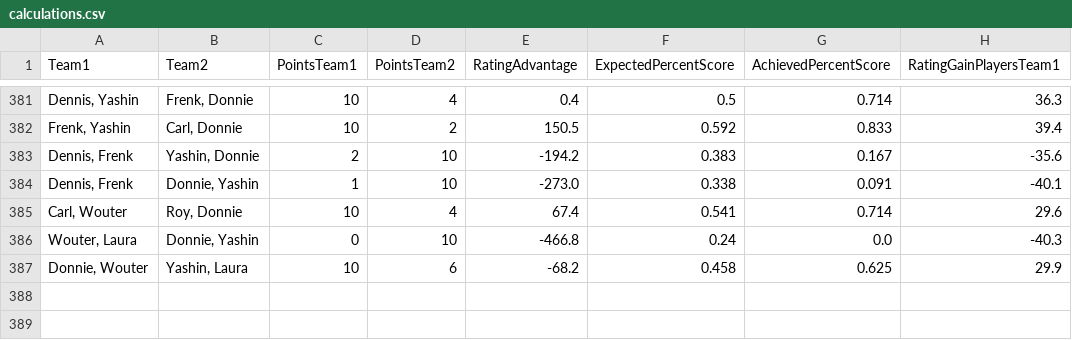
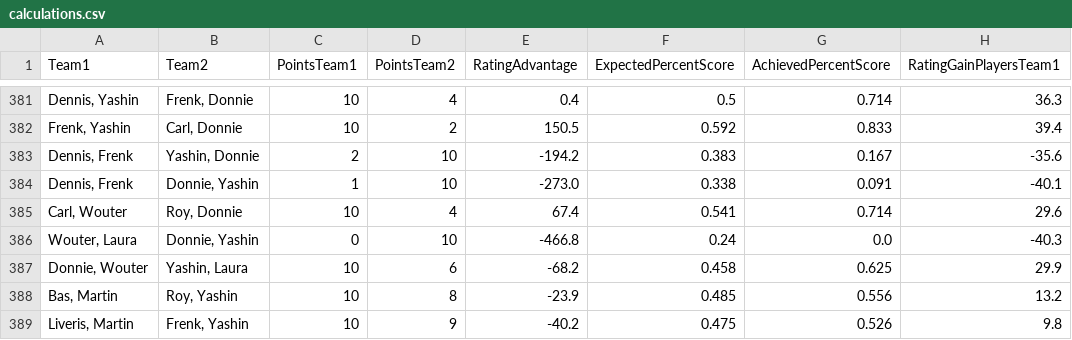
Before and after one commit to BartvonMeijenfeldt/fussball_rankings, a CSV file: calculations.csv, drawn as a sheet; only a part is shown, gaps mark what is left out; the diff names each change by its address in the sheet, - before the commit and + after, or states it on an @@ line.

```diff
--- a/calculations.csv
+++ b/calculations.csv
+row 388: Bas, Martin | Roy, Yashin | 10 | 8 | -23.9 | 0.485 | 0.556 | 13.2
+row 389: Liveris, Martin | Frenk, Yashin | 10 | 9 | -40.2 | 0.475 | 0.526 | 9.8
```
Also changed, not shown: beta_ratings.csv, results_table_football.csv, 1 other file.
